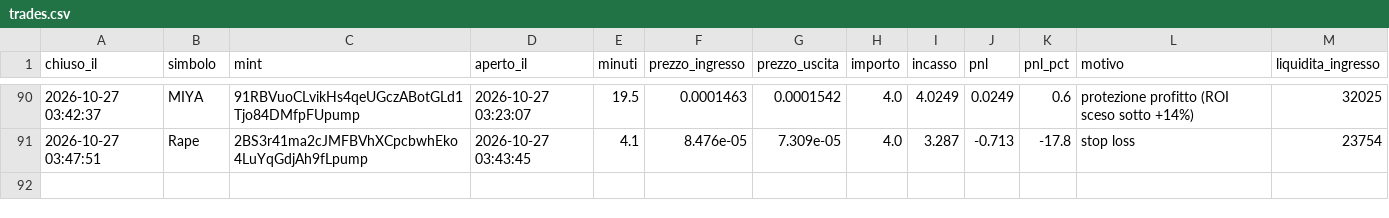
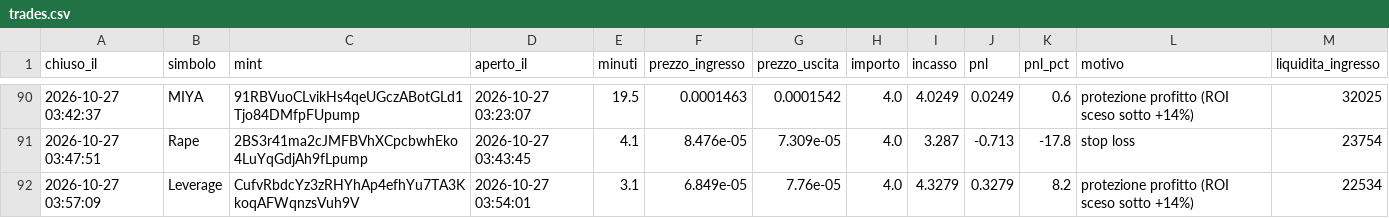
Before and after one commit to rniko1508-ui/Paper-bot, a CSV file: trades.csv, drawn as a sheet; only a part is shown, gaps mark what is left out; the diff names each change by its address in the sheet, - before the commit and + after, or states it on an @@ line.

```diff
--- a/trades.csv
+++ b/trades.csv
+row 92: 2026-10-27 03:57:09 | Leverage | CufvRbdcYz3zRHYhAp4efhYu7TA3KkoqAFWqnzsVuh9V | 2026-10-27 03:54:01 | 3.1 | 6.849e-05 | 7.76e-05 | 4.0 | 4.3279 | 0.3279 | 8.2 | protezione profitto (ROI sceso sotto +14%) | 22534
```
Also changed, not shown: 2 other files.
